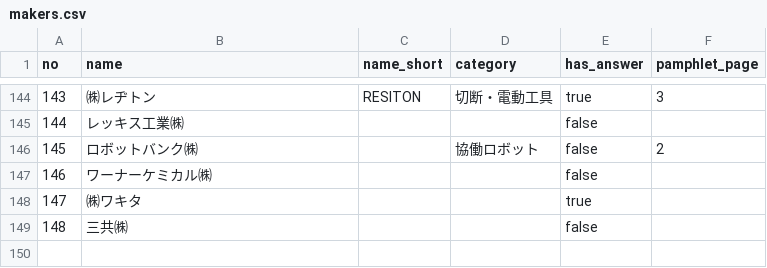
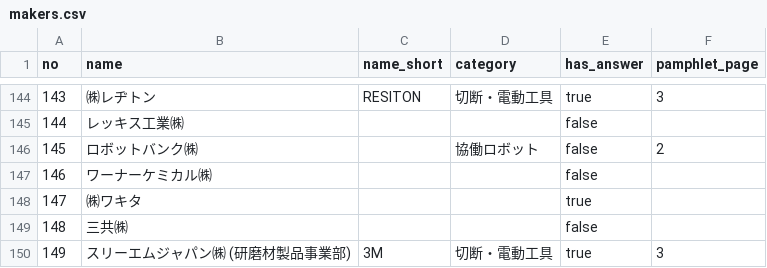
Before and after one commit to kento1984/twf2026-portal, a CSV file: data/makers.csv, drawn as a sheet; only a part is shown, gaps mark what is left out; the diff names each change by its address in the sheet, - before the commit and + after, or states it on an @@ line.

```diff
--- a/data/makers.csv
+++ b/data/makers.csv
+row 150: 149 | スリーエムジャパン㈱ (研磨材製品事業部) | 3M | 切断・電動工具 | true | 3
```
Also changed, not shown: 8 other files.
